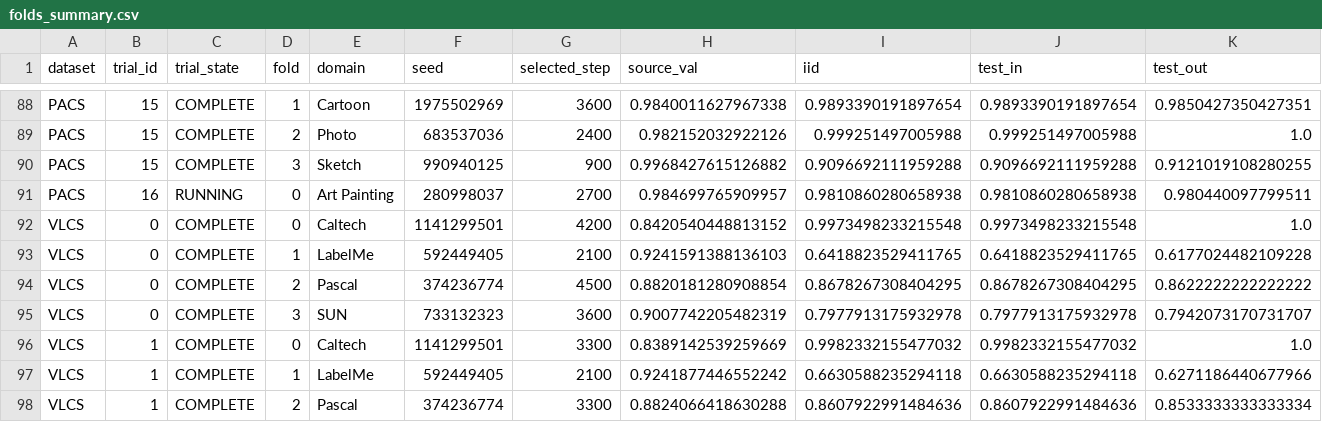
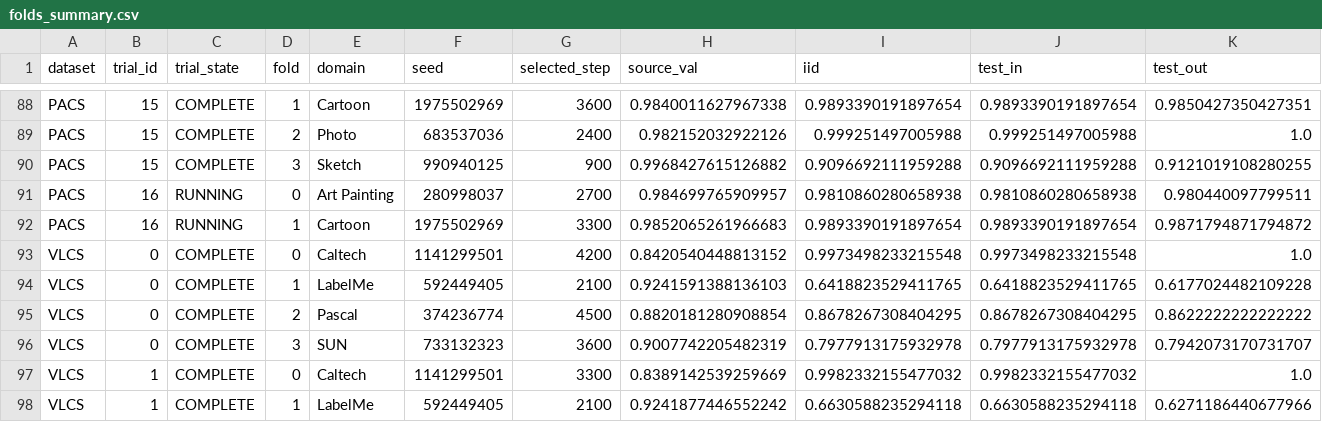
Before and after one commit to r97993346-design/DCCL-3Source-DomainNet, a CSV file: DCCL/DCCL/analysis_results/cipt_clip_supcon_cosine_optuna_mincl_space_v2_20261127/folds_summary.csv, drawn as a sheet; only a part is shown, gaps mark what is left out; the shorter side is filled out with more unchanged rows; rows hold the shown columns only; the diff names each change by its address in the sheet, - before the commit and + after, or states it on an @@ line.

Commit message:
Sync completed and active experiment results (2026-11-28T09:17:37+08:00)

```diff
--- a/DCCL/DCCL/analysis_results/cipt_clip_supcon_cosine_optuna_mincl_space_v2_20261127/folds_summary.csv
+++ b/DCCL/DCCL/analysis_results/cipt_clip_supcon_cosine_optuna_mincl_space_v2_20261127/folds_summary.csv
+row 92: PACS | 16 | RUNNING | 1 | Cartoon | 1975502969 | 3300 | 0.9852065261966683 | 0.9893390191897654 | 0.9893390191897654 | 0.9871794871794872
```
Also changed, not shown: DCCL/DCCL/analysis_results/cipt_clip_supcon_cosine_optuna_mincl_space_v2_20261127/trials_summary.csv, 9 other files.
